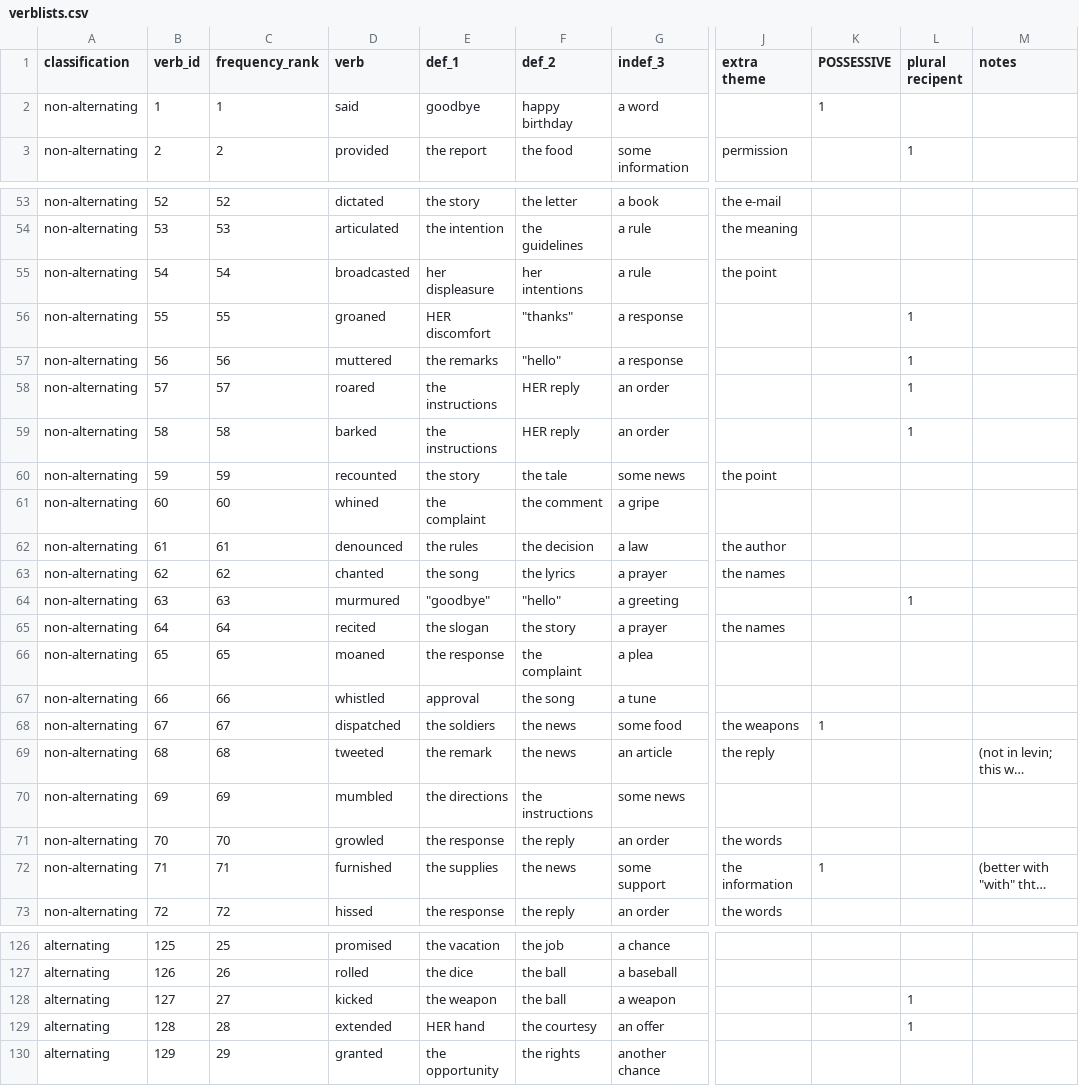
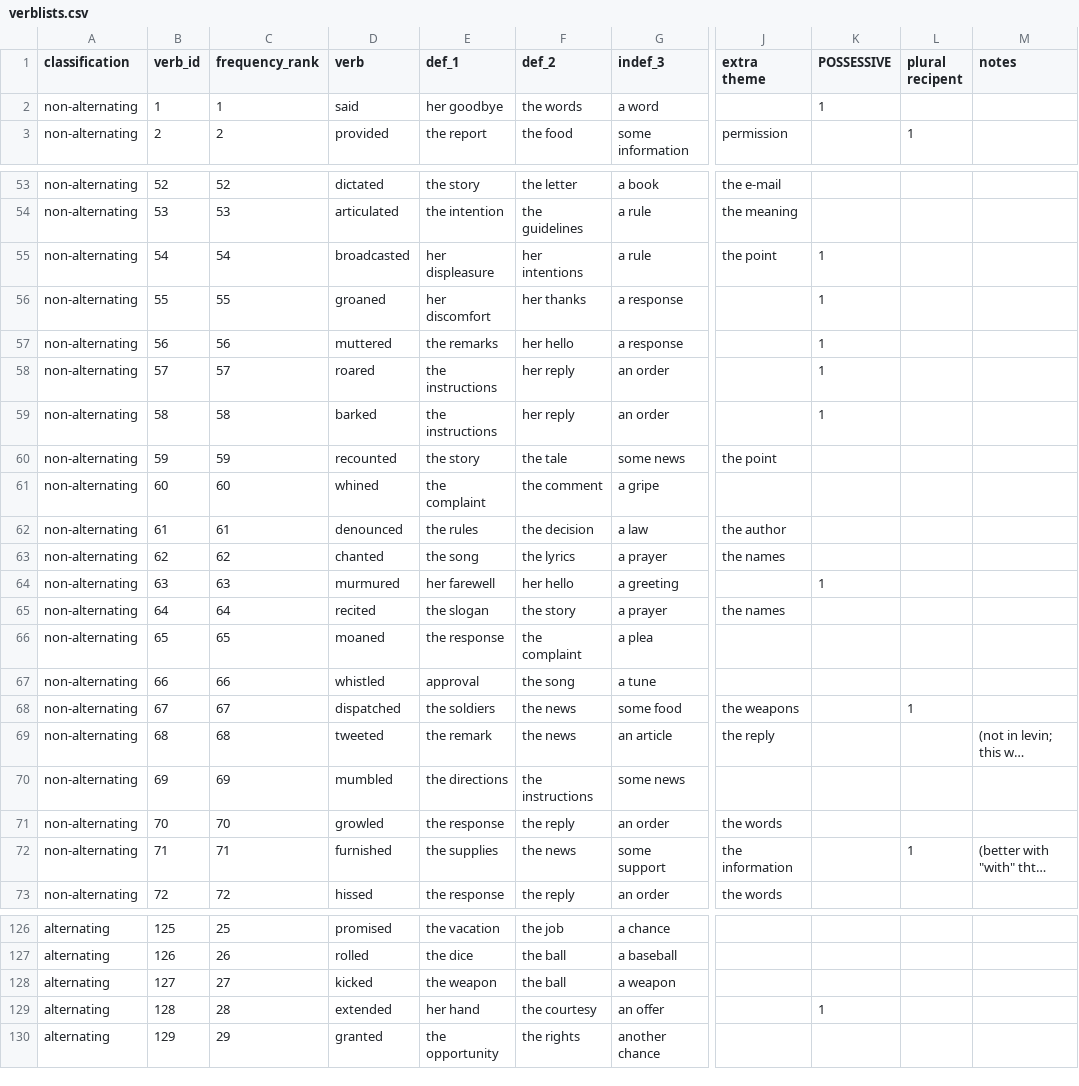
Before and after one commit to taka-yamakoshi/neural_constructions, a CSV file: textfile/verblists.csv, drawn as a sheet; only a part is shown, gaps mark what is left out; long unchanged cells end in …; the diff covers the shown part only; the diff names each change by its address in the sheet, - before the commit and + after, or states it on an @@ line.

Commit message:
Accommodate plural recipients

```diff
--- a/textfile/verblists.csv
+++ b/textfile/verblists.csv
-E2 (def_1): goodbye
+E2 (def_1): her goodbye
-F2 (def_2): happy birthday
+F2 (def_2): the words
-K55:K59 (POSSESSIVE): (empty)
+K55:K59 (POSSESSIVE): 1
-E56 (def_1): HER discomfort
+E56 (def_1): her discomfort
-F56 (def_2): "thanks"
+F56 (def_2): her thanks
-L56:L59 (plural recipent): 1
+L56:L59 (plural recipent): (empty)
-F57 (def_2): "hello"
+F57 (def_2): her hello
-F58:F59 (def_2): HER reply
+F58:F59 (def_2): her reply
-E64 (def_1): "goodbye"
+E64 (def_1): her farewell
-F64 (def_2): "hello"
+F64 (def_2): her hello
-K64 (POSSESSIVE): (empty)
+K64 (POSSESSIVE): 1
-L64 (plural recipent): 1
+L64 (plural recipent): (empty)
-K68 (POSSESSIVE): 1
+K68 (POSSESSIVE): (empty)
-L68 (plural recipent): (empty)
+L68 (plural recipent): 1
-K72 (POSSESSIVE): 1
+K72 (POSSESSIVE): (empty)
-L72 (plural recipent): (empty)
+L72 (plural recipent): 1
-L128:L129 (plural recipent): 1
+L128:L129 (plural recipent): (empty)
-E129 (def_1): HER hand
+E129 (def_1): her hand
-K129 (POSSESSIVE): (empty)
+K129 (POSSESSIVE): 1
```
Also changed, not shown: 25 edited cells elsewhere in this file, 2 other files.
